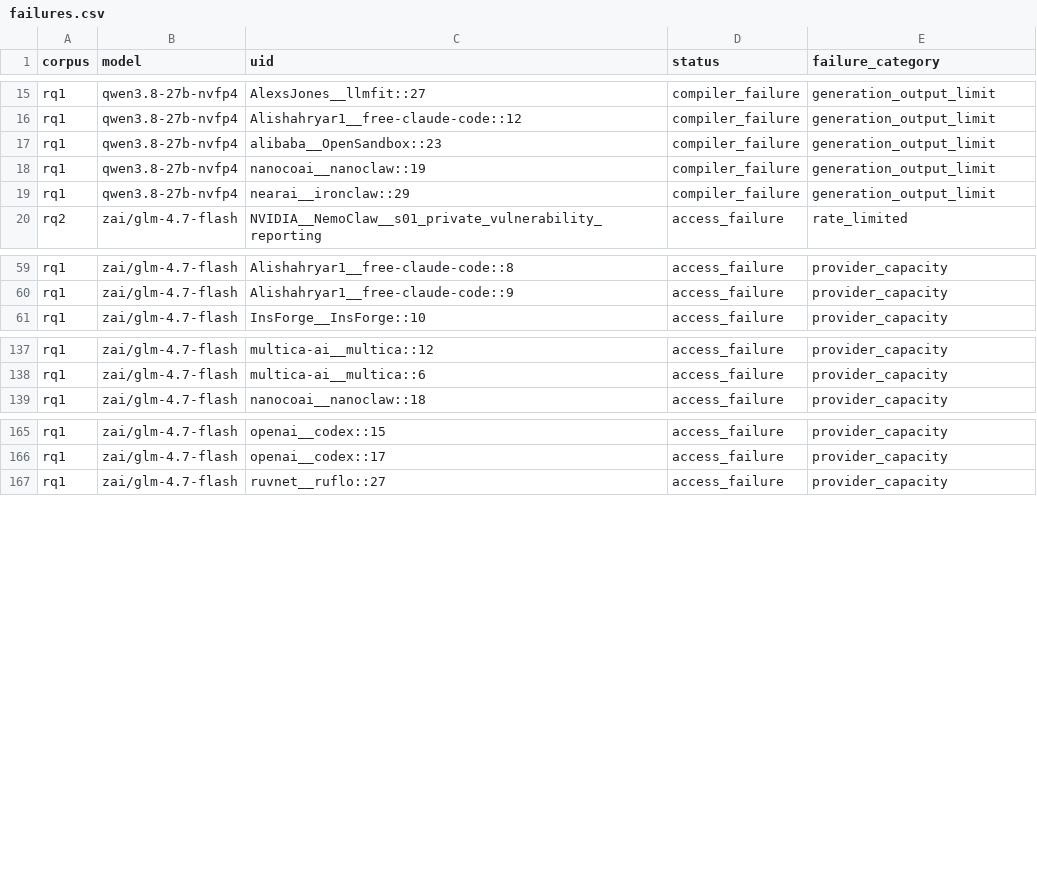
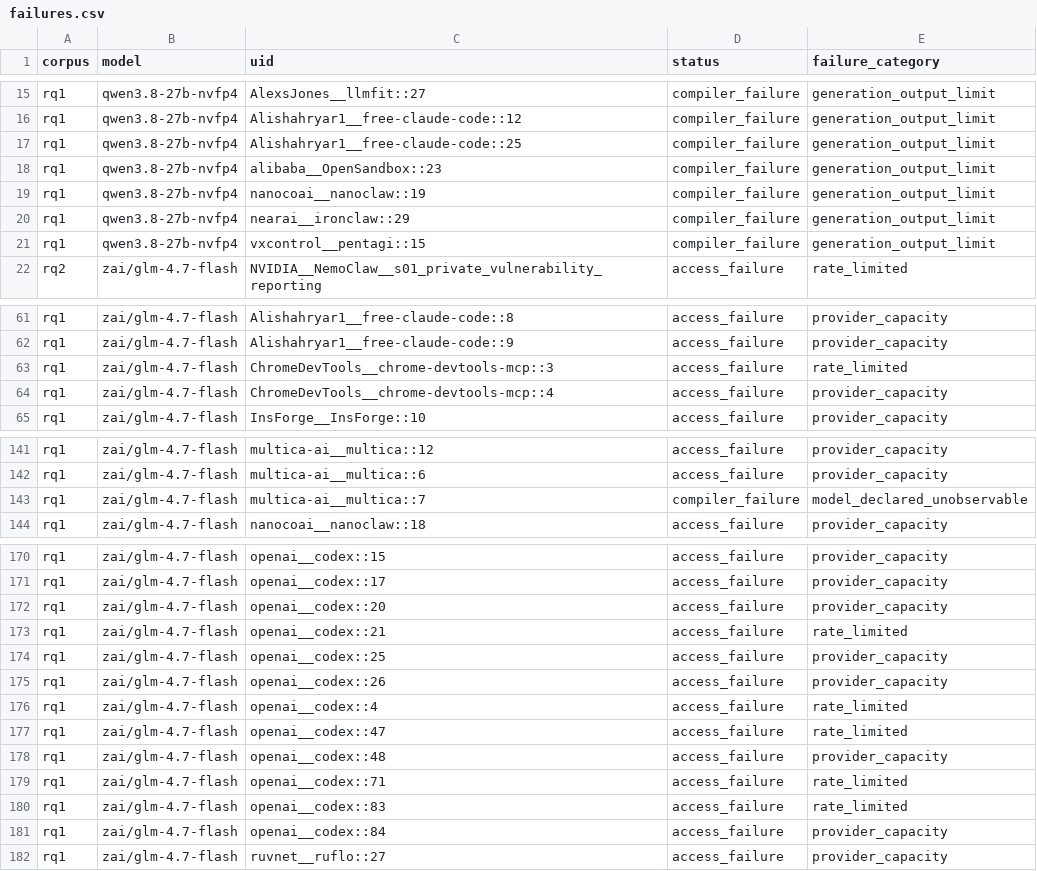
Before and after one commit to eunomia-bpf/ActPlane, a CSV file: docs/empirical-study/translation-models/failures.csv, drawn as a sheet; only a part is shown, gaps mark what is left out; the diff names each change by its address in the sheet, - before the commit and + after, or states it on an @@ line.

```diff
--- a/docs/empirical-study/translation-models/failures.csv
+++ b/docs/empirical-study/translation-models/failures.csv
+row 17: rq1 | qwen3.8-27b-nvfp4 | Alishahryar1__free-claude-code::25 | compiler_failure | generation_output_limit
+row 21: rq1 | qwen3.8-27b-nvfp4 | vxcontrol__pentagi::15 | compiler_failure | generation_output_limit
+row 63: rq1 | zai/glm-4.7-flash | ChromeDevTools__chrome-devtools-mcp::3 | access_failure | rate_limited
+row 64: rq1 | zai/glm-4.7-flash | ChromeDevTools__chrome-devtools-mcp::4 | access_failure | provider_capacity
+row 143: rq1 | zai/glm-4.7-flash | multica-ai__multica::7 | compiler_failure | model_declared_unobservable
+row 172: rq1 | zai/glm-4.7-flash | openai__codex::20 | access_failure | provider_capacity
+row 173: rq1 | zai/glm-4.7-flash | openai__codex::21 | access_failure | rate_limited
+row 174: rq1 | zai/glm-4.7-flash | openai__codex::25 | access_failure | provider_capacity
+row 175: rq1 | zai/glm-4.7-flash | openai__codex::26 | access_failure | provider_capacity
+row 176: rq1 | zai/glm-4.7-flash | openai__codex::4 | access_failure | rate_limited
+row 177: rq1 | zai/glm-4.7-flash | openai__codex::47 | access_failure | rate_limited
+row 178: rq1 | zai/glm-4.7-flash | openai__codex::48 | access_failure | provider_capacity
+row 179: rq1 | zai/glm-4.7-flash | openai__codex::71 | access_failure | rate_limited
+row 180: rq1 | zai/glm-4.7-flash | openai__codex::83 | access_failure | rate_limited
+row 181: rq1 | zai/glm-4.7-flash | openai__codex::84 | access_failure | provider_capacity
```
Also changed, not shown: docs/empirical-study/translation-models/translations-rq1-gpt-6-astra.csv, docs/empirical-study/translation-models/translations-rq1-qwen3.8-27b-nvfp4.csv, 11 other files.
